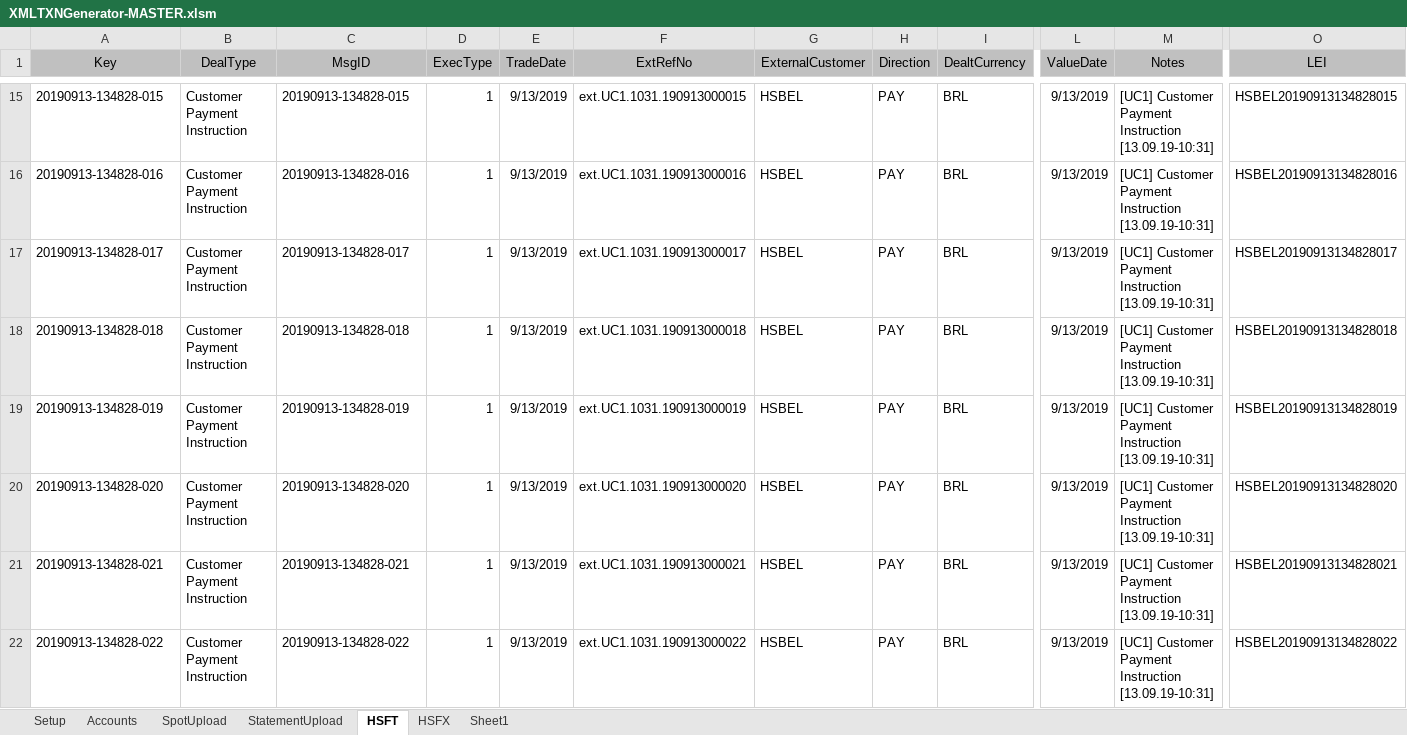
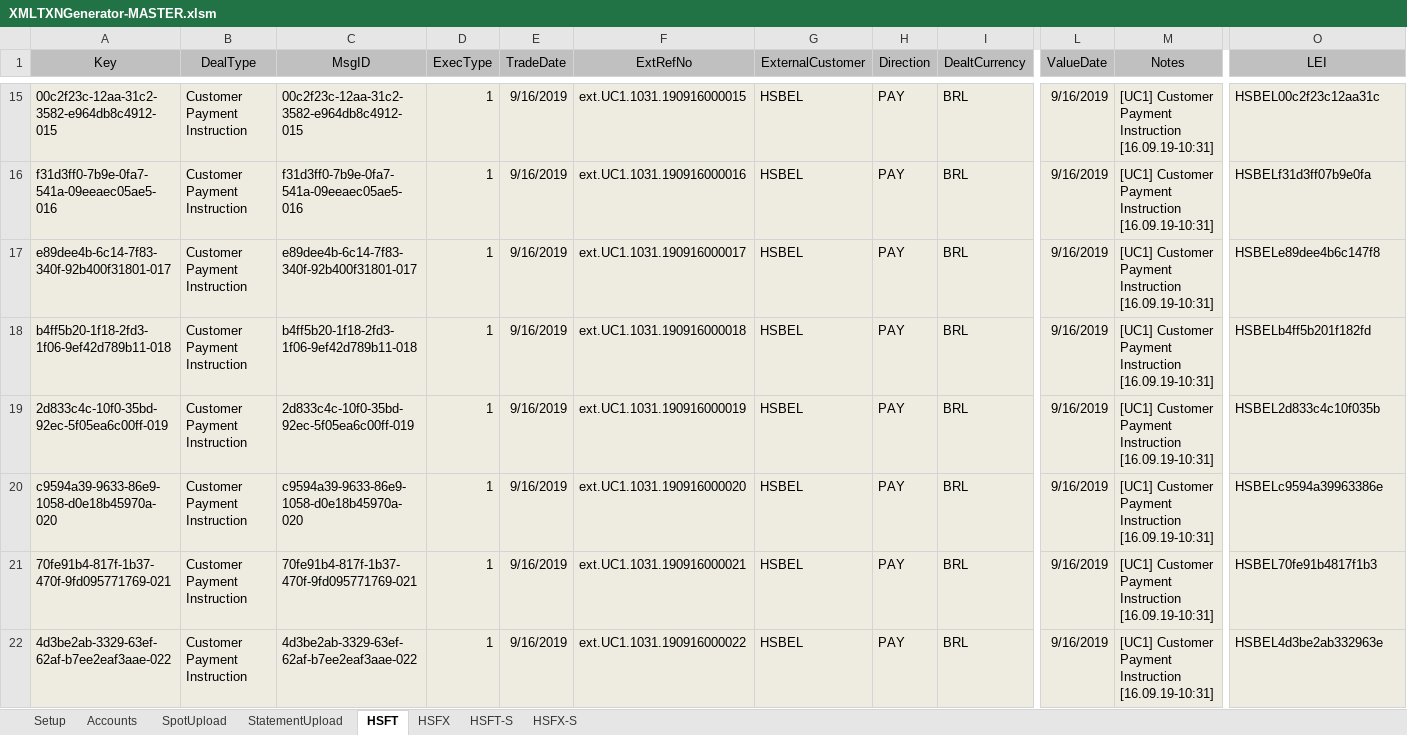
Before and after one commit to mt1976/DEMOXMLSTATIC, an Excel workbook: Prospects/HomeSend/XML Deal Generator/XMLTXNGenerator-MASTER.xlsm, sheet HSFT, drawn as a sheet; only a part is shown, gaps mark what is left out; values as stored, in another font and other column widths than the file's, no borders; the diff covers the shown part only; the diff names each change by its address in the sheet, - before the commit and + after, or states it on an @@ line.

```diff
--- a/Prospects/HomeSend/XML Deal Generator/XMLTXNGenerator-MASTER.xlsm (sheet HSFT)
+++ b/Prospects/HomeSend/XML Deal Generator/XMLTXNGenerator-MASTER.xlsm (sheet HSFT)
-sheet tab: Sheet1
+sheet tab: HSFT-S
+sheet tab: HSFX-S
-A15:O22 fill: none
+A15:O22 fill: #EEECE1
-A15 (Key): 20190913-134828-015
+A15 (Key): 00c2f23c-12aa-31c2-3582-e964db8c4912-015
-C15 (MsgID): 20190913-134828-015
+C15 (MsgID): 00c2f23c-12aa-31c2-3582-e964db8c4912-015
-E15:E22 (TradeDate): 9/13/2019
+E15:E22 (TradeDate): 9/16/2019
-F15 (ExtRefNo): ext.UC1.1031.190913000015
+F15 (ExtRefNo): ext.UC1.1031.190916000015
-L15:L22 (ValueDate): 9/13/2019
+L15:L22 (ValueDate): 9/16/2019
-M15:M22 (Notes): …Payment Instruction [13.09.19-10:31]
+M15:M22 (Notes): …Payment Instruction [16.09.19-10:31]
-O15 (LEI): HSBEL20190913134828015
+O15 (LEI): HSBEL00c2f23c12aa31c
-A16 (Key): 20190913-134828-016
+A16 (Key): f31d3ff0-7b9e-0fa7-541a-09eeaec05ae5-016
-C16 (MsgID): 20190913-134828-016
+C16 (MsgID): f31d3ff0-7b9e-0fa7-541a-09eeaec05ae5-016
-F16 (ExtRefNo): ext.UC1.1031.190913000016
+F16 (ExtRefNo): ext.UC1.1031.190916000016
-O16 (LEI): HSBEL20190913134828016
+O16 (LEI): HSBELf31d3ff07b9e0fa
-A17 (Key): 20190913-134828-017
+A17 (Key): e89dee4b-6c14-7f83-340f-92b400f31801-017
-C17 (MsgID): 20190913-134828-017
+C17 (MsgID): e89dee4b-6c14-7f83-340f-92b400f31801-017
-F17 (ExtRefNo): ext.UC1.1031.190913000017
+F17 (ExtRefNo): ext.UC1.1031.190916000017
-O17 (LEI): HSBEL20190913134828017
+O17 (LEI): HSBELe89dee4b6c147f8
-A18 (Key): 20190913-134828-018
+A18 (Key): b4ff5b20-1f18-2fd3-1f06-9ef42d789b11-018
-C18 (MsgID): 20190913-134828-018
+C18 (MsgID): b4ff5b20-1f18-2fd3-1f06-9ef42d789b11-018
-F18 (ExtRefNo): ext.UC1.1031.190913000018
+F18 (ExtRefNo): ext.UC1.1031.190916000018
-O18 (LEI): HSBEL20190913134828018
+O18 (LEI): HSBELb4ff5b201f182fd
-A19 (Key): 20190913-134828-019
+A19 (Key): 2d833c4c-10f0-35bd-92ec-5f05ea6c00ff-019
-C19 (MsgID): 20190913-134828-019
+C19 (MsgID): 2d833c4c-10f0-35bd-92ec-5f05ea6c00ff-019
-F19 (ExtRefNo): ext.UC1.1031.190913000019
+F19 (ExtRefNo): ext.UC1.1031.190916000019
-O19 (LEI): HSBEL20190913134828019
+O19 (LEI): HSBEL2d833c4c10f035b
-A20 (Key): 20190913-134828-020
+A20 (Key): c9594a39-9633-86e9-1058-d0e18b45970a-020
-C20 (MsgID): 20190913-134828-020
+C20 (MsgID): c9594a39-9633-86e9-1058-d0e18b45970a-020
-F20 (ExtRefNo): ext.UC1.1031.190913000020
+F20 (ExtRefNo): ext.UC1.1031.190916000020
-O20 (LEI): HSBEL20190913134828020
+O20 (LEI): HSBELc9594a39963386e
-A21 (Key): 20190913-134828-021
+A21 (Key): 70fe91b4-817f-1b37-470f-9fd095771769-021
-C21 (MsgID): 20190913-134828-021
+C21 (MsgID): 70fe91b4-817f-1b37-470f-9fd095771769-021
-F21 (ExtRefNo): ext.UC1.1031.190913000021
+F21 (ExtRefNo): ext.UC1.1031.190916000021
-O21 (LEI): HSBEL20190913134828021
+O21 (LEI): HSBEL70fe91b4817f1b3
-A22 (Key): 20190913-134828-022
+A22 (Key): 4d3be2ab-3329-63ef-62af-b7ee2eaf3aae-022
-C22 (MsgID): 20190913-134828-022
+C22 (MsgID): 4d3be2ab-3329-63ef-62af-b7ee2eaf3aae-022
-F22 (ExtRefNo): ext.UC1.1031.190913000022
+F22 (ExtRefNo): ext.UC1.1031.190916000022
-O22 (LEI): HSBEL20190913134828022
+O22 (LEI): HSBEL4d3be2ab332963e
```
Also changed, not shown: 427 edited cells and cell formats elsewhere in this sheet, sheet SpotUpload, sheet Setup, Prospects/HomeSend/XML Deal Generator/XMLTXNGenerator-MASTER ACCOUNTS.xlsm, 10 other files.
